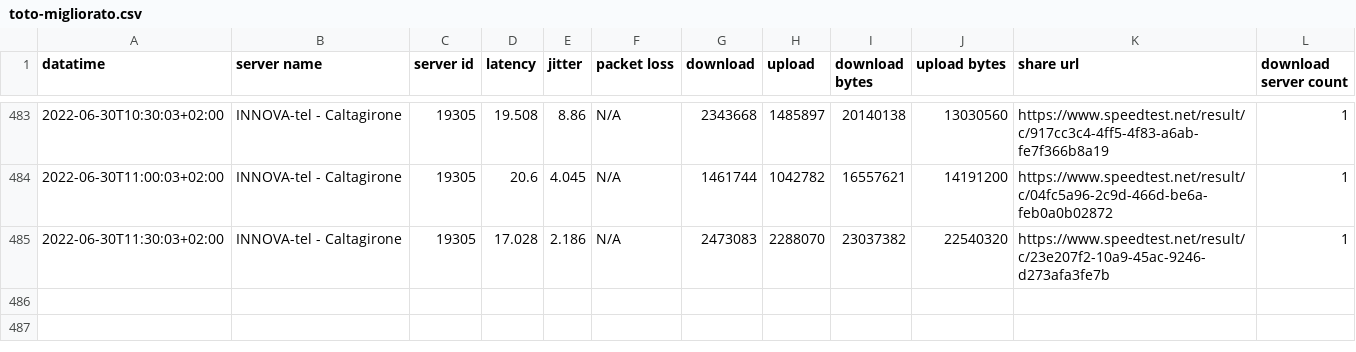
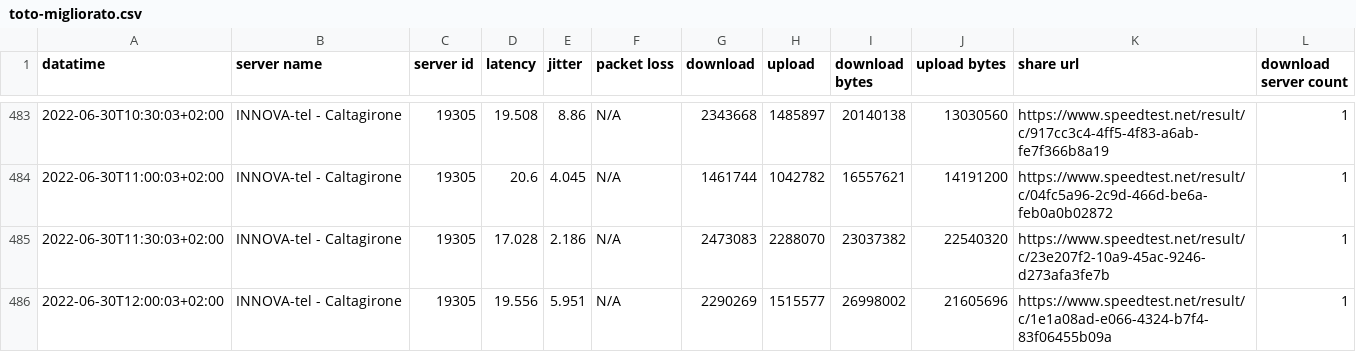
Before and after one commit to pigreco/speedtest-parabola, a CSV file: output/toto-migliorato.csv, drawn as a sheet; only a part is shown, gaps mark what is left out.

Commit message:
update

```diff
--- a/output/toto-migliorato.csv
+++ b/output/toto-migliorato.csv
@@ -485 +485,2 @@
 2022-06-30T11:30:03+02:00,"INNOVA-tel - Caltagirone","19305","17.028","2.186","N/A","2473083","2288070","23037382","22540320","https://www.speedtest.net/result/c/23e207f2-10a9-45ac-9246-d273afa3fe7b","1"
+2022-06-30T12:00:03+02:00,"INNOVA-tel - Caltagirone","19305","19.556","5.951","N/A","2290269","1515577","26998002","21605696","https://www.speedtest.net/result/c/1e1a08ad-e066-4324-b7f4-83f06455b09a","1"
```
